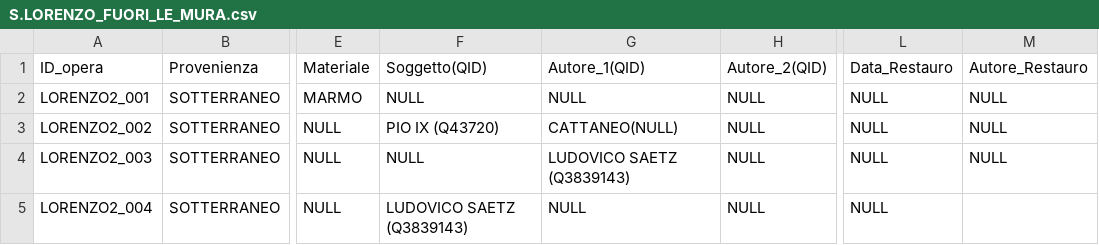
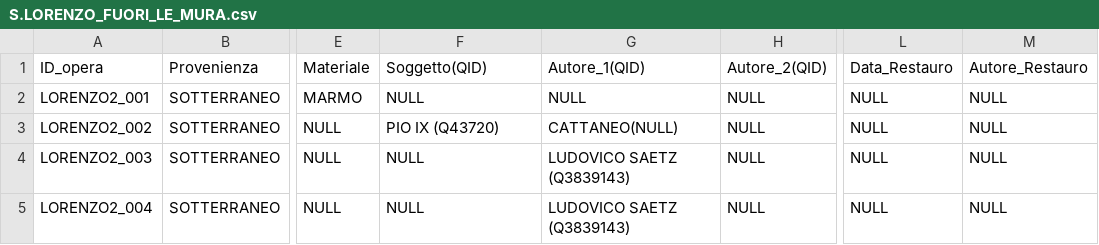
Before and after one commit to glptr-gh/Roma-Sotterranea, a CSV file: data/CSV/S.LORENZO_FUORI_LE_MURA.csv, drawn as a sheet; only a part is shown, gaps mark what is left out; the diff names each change by its address in the sheet, - before the commit and + after, or states it on an @@ line.

Commit message:
Update S.LORENZO_FUORI_LE_MURA.csv

```diff
--- a/data/CSV/S.LORENZO_FUORI_LE_MURA.csv
+++ b/data/CSV/S.LORENZO_FUORI_LE_MURA.csv
-F5: LUDOVICO SAETZ (Q3839143)
+F5: NULL
-G5: NULL
+G5: LUDOVICO SAETZ (Q3839143)
-M5: (empty)
+M5: NULL
```
